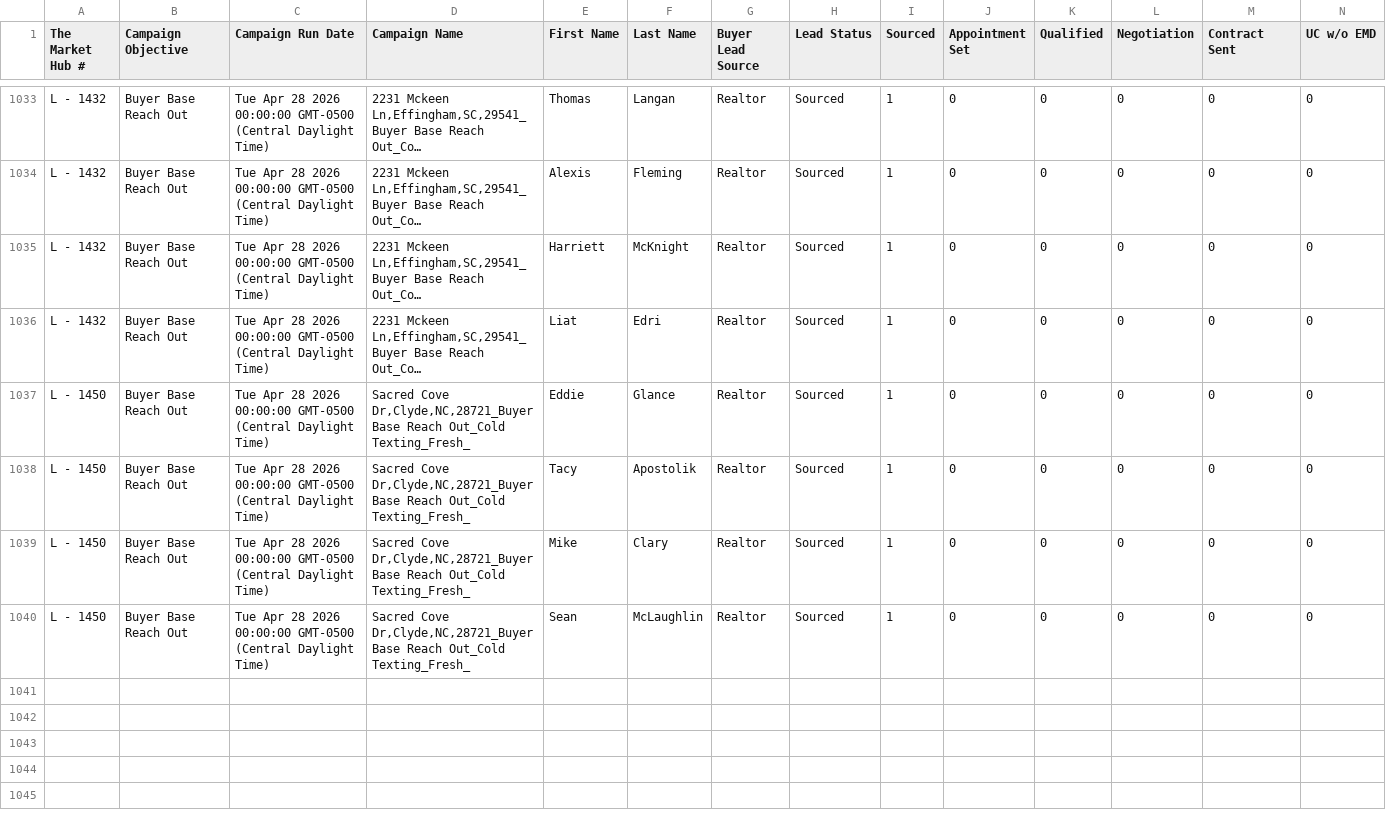
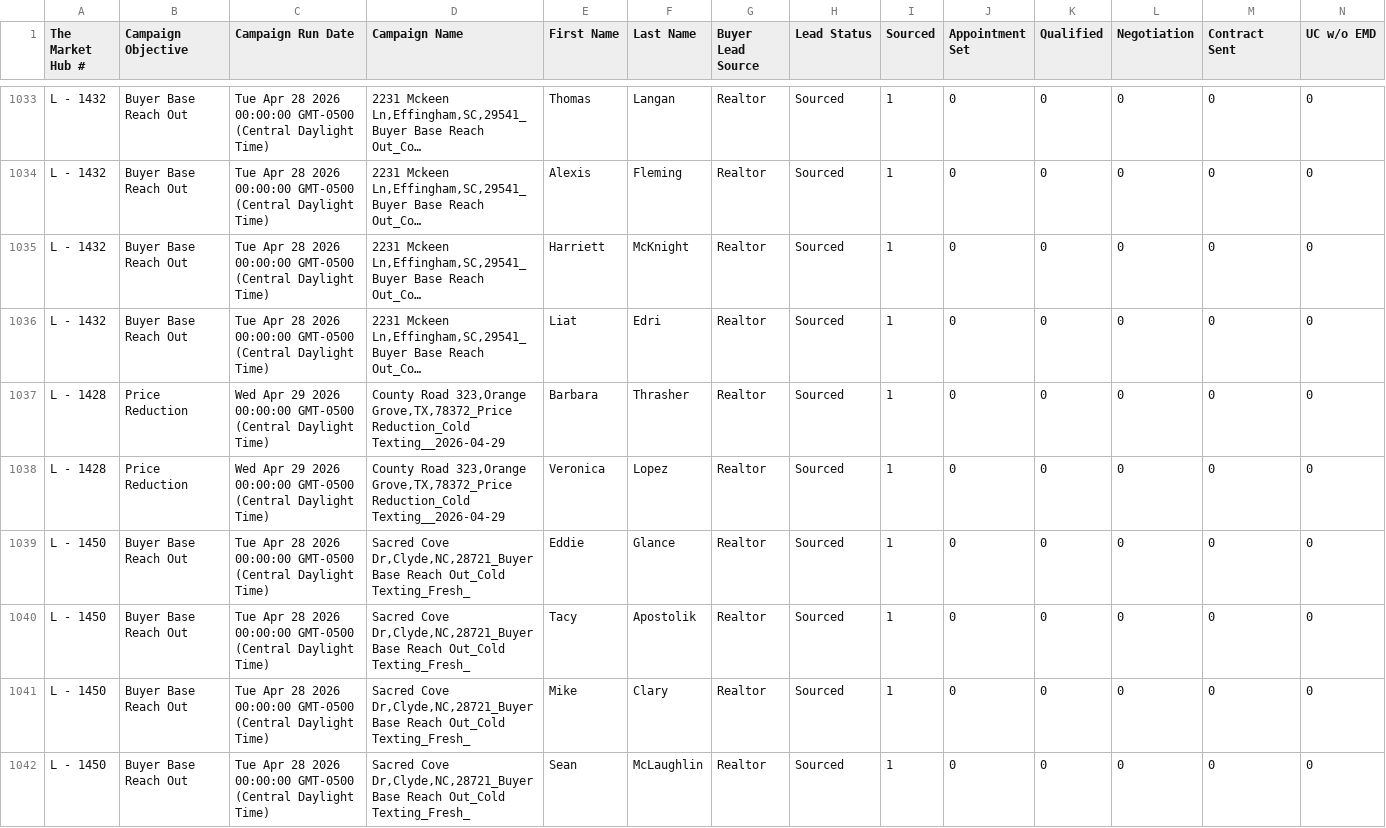
Before and after one commit to ArtOaing/Property-Card-Reports, a CSV file: data/outbound-campaigns-leads.csv, drawn as a sheet; only a part is shown, gaps mark what is left out; long unchanged cells end in …; rows hold the shown columns only; the diff covers the shown part only; the diff names each change by its address in the sheet, - before the commit and + after, or states it on an @@ line.

Commit message:
Update outbound-campaigns-leads.csv from Google Sheets

```diff
--- a/data/outbound-campaigns-leads.csv
+++ b/data/outbound-campaigns-leads.csv
+row 1037: L - 1428 | Price Reduction | Wed Apr 29 2026 00:00:00 GMT-0500 (Central Daylight Time) | County Road 323,Orange Grove,TX,78372_Price Reduction_Cold Texting__2026-04-29 | Barbara | Thrasher | Realtor | Sourced | 1 | 0 | 0 | 0 | 0 | 0
+row 1038: L - 1428 | Price Reduction | Wed Apr 29 2026 00:00:00 GMT-0500 (Central Daylight Time) | County Road 323,Orange Grove,TX,78372_Price Reduction_Cold Texting__2026-04-29 | Veronica | Lopez | Realtor | Sourced | 1 | 0 | 0 | 0 | 0 | 0
```
Also changed, not shown: 1 added row elsewhere in this file.
